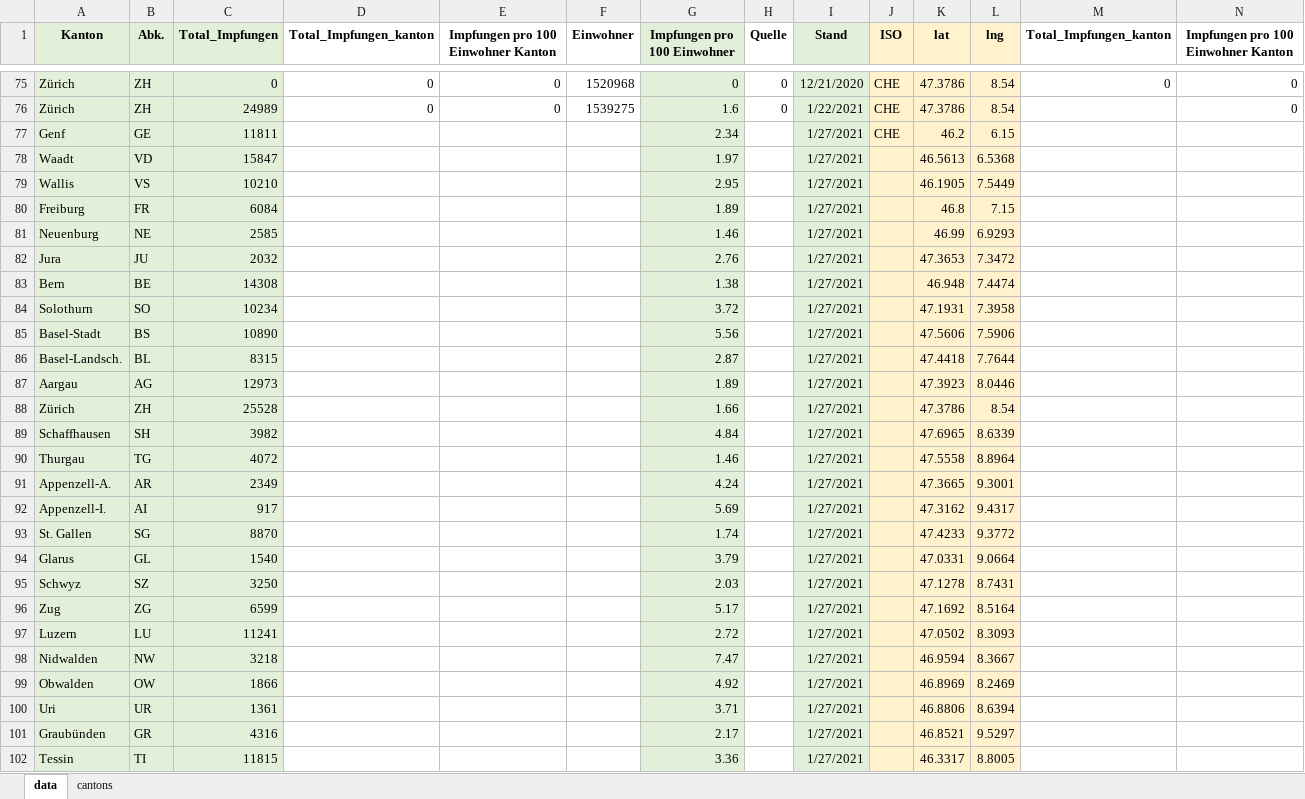
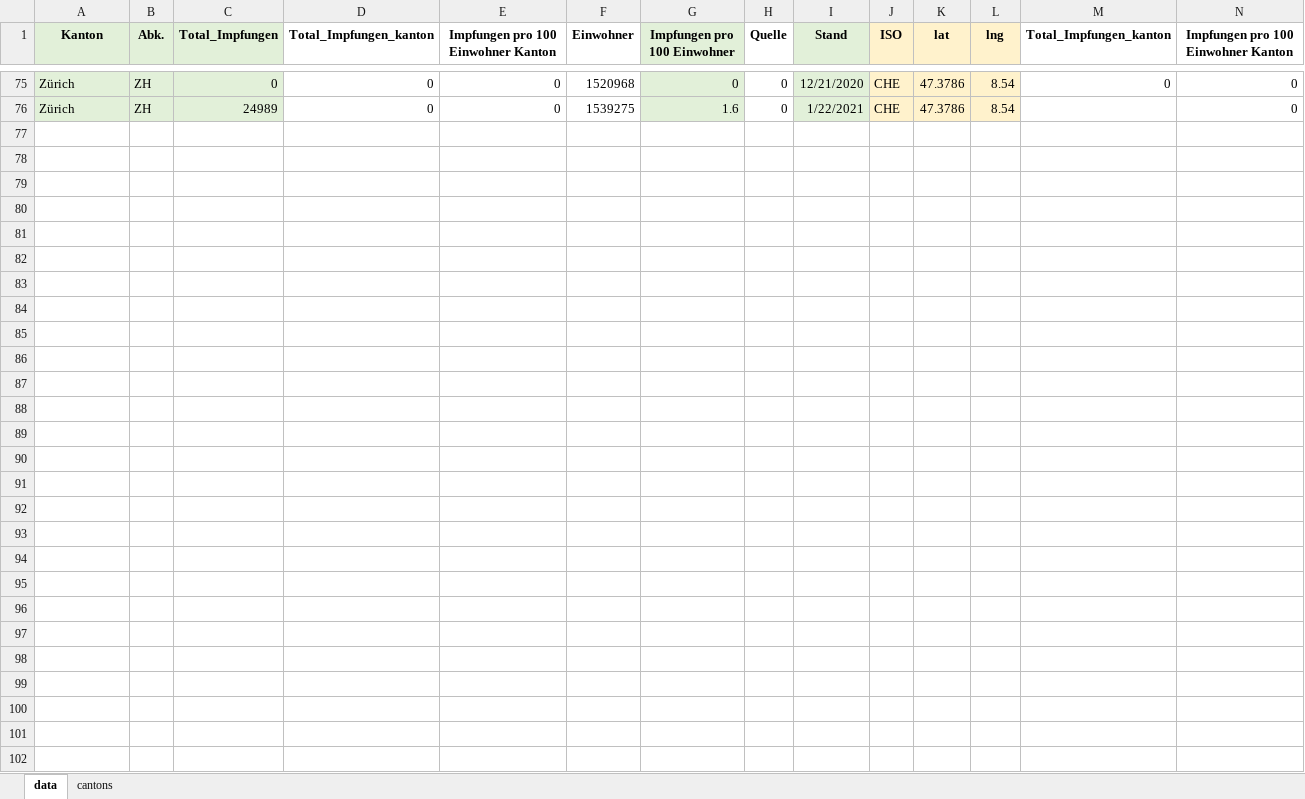
Before and after one commit to awkgroupag/petproject_impfcounter_data, an Excel workbook: impf_daten.xlsx, sheet data, drawn as a sheet; only a part is shown, gaps mark what is left out; values as stored, in another font and other column widths than the file's, no borders; the diff names each change by its address in the sheet, - before the commit and + after, or states it on an @@ line.

```diff
--- a/impf_daten.xlsx (sheet data)
+++ b/impf_daten.xlsx (sheet data)
-row 77: Genf | GE | 11811 |  |  |  | 2.34 |  | 1/27/2021 | CHE | 46.2 | 6.15
-row 78: Waadt | VD | 15847 |  |  |  | 1.97 |  | 1/27/2021 |  | 46.5613 | 6.5368
-row 79: Wallis | VS | 10210 |  |  |  | 2.95 |  | 1/27/2021 |  | 46.1905 | 7.5449
-row 80: Freiburg | FR | 6084 |  |  |  | 1.89 |  | 1/27/2021 |  | 46.8 | 7.15
-row 81: Neuenburg | NE | 2585 |  |  |  | 1.46 |  | 1/27/2021 |  | 46.99 | 6.9293
-row 82: Jura | JU | 2032 |  |  |  | 2.76 |  | 1/27/2021 |  | 47.3653 | 7.3472
-row 83: Bern | BE | 14308 |  |  |  | 1.38 |  | 1/27/2021 |  | 46.948 | 7.4474
-row 84: Solothurn | SO | 10234 |  |  |  | 3.72 |  | 1/27/2021 |  | 47.1931 | 7.3958
-row 85: Basel-Stadt | BS | 10890 |  |  |  | 5.56 |  | 1/27/2021 |  | 47.5606 | 7.5906
-row 86: Basel-Landsch. | BL | 8315 |  |  |  | 2.87 |  | 1/27/2021 |  | 47.4418 | 7.7644
-row 87: Aargau | AG | 12973 |  |  |  | 1.89 |  | 1/27/2021 |  | 47.3923 | 8.0446
-row 88: Zürich | ZH | 25528 |  |  |  | 1.66 |  | 1/27/2021 |  | 47.3786 | 8.54
-row 89: Schaffhausen | SH | 3982 |  |  |  | 4.84 |  | 1/27/2021 |  | 47.6965 | 8.6339
-row 90: Thurgau | TG | 4072 |  |  |  | 1.46 |  | 1/27/2021 |  | 47.5558 | 8.8964
-row 91: Appenzell-A. | AR | 2349 |  |  |  | 4.24 |  | 1/27/2021 |  | 47.3665 | 9.3001
-row 92: Appenzell-I. | AI | 917 |  |  |  | 5.69 |  | 1/27/2021 |  | 47.3162 | 9.4317
-row 93: St. Gallen | SG | 8870 |  |  |  | 1.74 |  | 1/27/2021 |  | 47.4233 | 9.3772
-row 94: Glarus | GL | 1540 |  |  |  | 3.79 |  | 1/27/2021 |  | 47.0331 | 9.0664
-row 95: Schwyz | SZ | 3250 |  |  |  | 2.03 |  | 1/27/2021 |  | 47.1278 | 8.7431
-row 96: Zug | ZG | 6599 |  |  |  | 5.17 |  | 1/27/2021 |  | 47.1692 | 8.5164
-row 97: Luzern | LU | 11241 |  |  |  | 2.72 |  | 1/27/2021 |  | 47.0502 | 8.3093
-row 98: Nidwalden | NW | 3218 |  |  |  | 7.47 |  | 1/27/2021 |  | 46.9594 | 8.3667
-row 99: Obwalden | OW | 1866 |  |  |  | 4.92 |  | 1/27/2021 |  | 46.8969 | 8.2469
-row 100: Uri | UR | 1361 |  |  |  | 3.71 |  | 1/27/2021 |  | 46.8806 | 8.6394
-row 101: Graubünden | GR | 4316 |  |  |  | 2.17 |  | 1/27/2021 |  | 46.8521 | 9.5297
-row 102: Tessin | TI | 11815 |  |  |  | 3.36 |  | 1/27/2021 |  | 46.3317 | 8.8005
```
Also changed, not shown: 1 other file.
